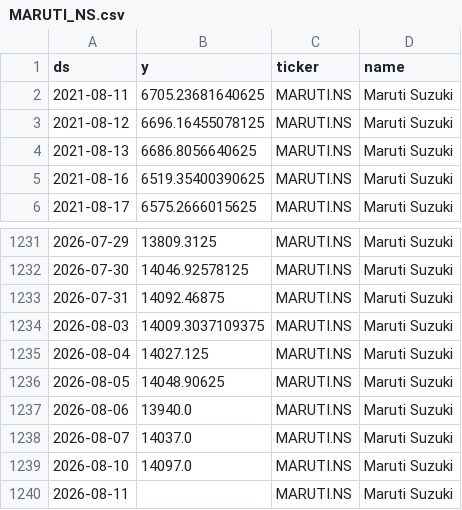
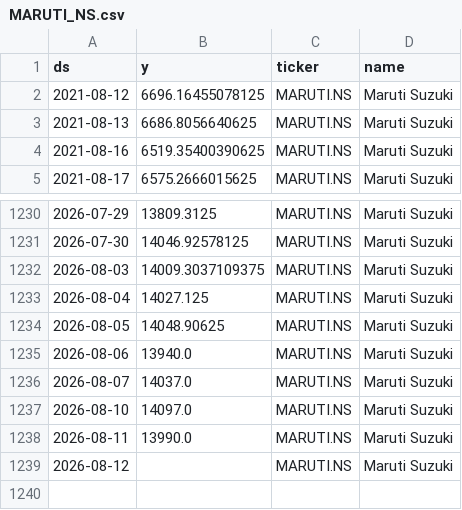
Before and after one commit to Gulabjangid/Mlopbackend, a CSV file: src/data/stocks/MARUTI_NS.csv, drawn as a sheet; only a part is shown, gaps mark what is left out.

```diff
--- a/src/data/stocks/MARUTI_NS.csv
+++ b/src/data/stocks/MARUTI_NS.csv
@@ -1,3 +1,2 @@
 ds,y,ticker,name
-2021-08-11,6705.23681640625,MARUTI.NS,Maruti Suzuki
 2021-08-12,6696.16455078125,MARUTI.NS,Maruti Suzuki
@@ -1232,3 +1231,2 @@ ds,y,ticker,name
 2026-07-30,14046.92578125,MARUTI.NS,Maruti Suzuki
-2026-07-31,14092.46875,MARUTI.NS,Maruti Suzuki
 2026-08-03,14009.3037109375,MARUTI.NS,Maruti Suzuki
@@ -1239,2 +1237,3 @@ ds,y,ticker,name
 2026-08-10,14097.0,MARUTI.NS,Maruti Suzuki
-2026-08-11,,MARUTI.NS,Maruti Suzuki
+2026-08-11,13990.0,MARUTI.NS,Maruti Suzuki
+2026-08-12,,MARUTI.NS,Maruti Suzuki
```
Also changed, not shown: src/data/stocks/HDFCBANK_NS.csv, src/data/stocks/INFY_NS.csv, 8 other files.
